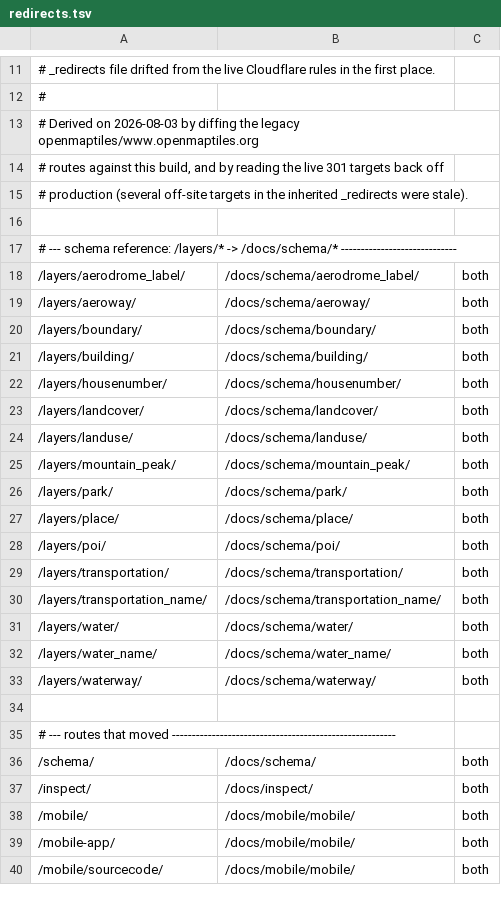
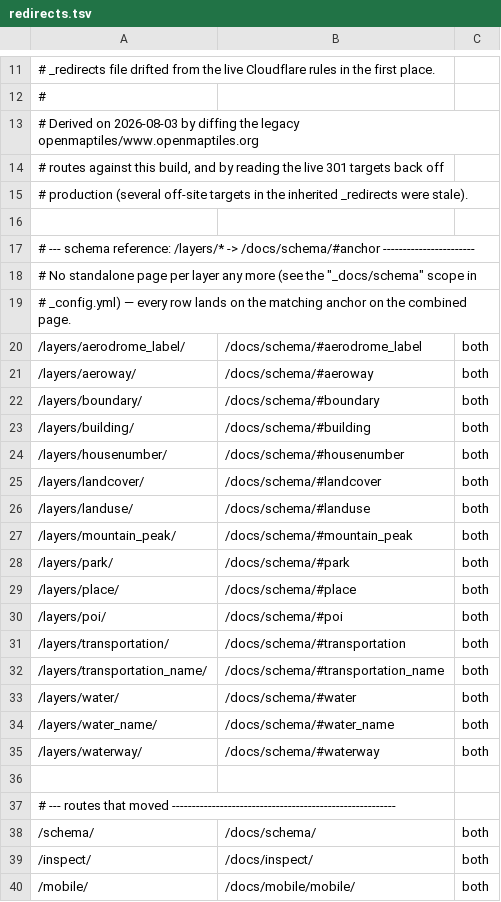
Before and after one commit to maptiler/www.openmaptiles.org, a TSV file: script/redirects.tsv, drawn as a sheet; only a part is shown, gaps mark what is left out; the shorter side is filled out with more unchanged rows; the diff covers the shown part only.

Commit message:
fix: Redirects
Fixed redirects for /schema; no detail pages as there was a duplicate content with the main page.

```diff
--- a/script/redirects.tsv
+++ b/script/redirects.tsv
@@ -16,19 +16,21 @@
 
-# --- schema reference: /layers/* -> /docs/schema/* -----------------------------
-/layers/aerodrome_label/	/docs/schema/aerodrome_label/	both
-/layers/aeroway/	/docs/schema/aeroway/	both
-/layers/boundary/	/docs/schema/boundary/	both
-/layers/building/	/docs/schema/building/	both
-/layers/housenumber/	/docs/schema/housenumber/	both
-/layers/landcover/	/docs/schema/landcover/	both
-/layers/landuse/	/docs/schema/landuse/	both
-/layers/mountain_peak/	/docs/schema/mountain_peak/	both
-/layers/park/	/docs/schema/park/	both
-/layers/place/	/docs/schema/place/	both
-/layers/poi/	/docs/schema/poi/	both
-/layers/transportation/	/docs/schema/transportation/	both
-/layers/transportation_name/	/docs/schema/transportation_name/	both
-/layers/water/	/docs/schema/water/	both
-/layers/water_name/	/docs/schema/water_name/	both
-/layers/waterway/	/docs/schema/waterway/	both
+# --- schema reference: /layers/* -> /docs/schema/#anchor -----------------------
+# No standalone page per layer any more (see the "_docs/schema" scope in
+# _config.yml) — every row lands on the matching anchor on the combined page.
+/layers/aerodrome_label/	/docs/schema/#aerodrome_label	both
+/layers/aeroway/	/docs/schema/#aeroway	both
+/layers/boundary/	/docs/schema/#boundary	both
+/layers/building/	/docs/schema/#building	both
+/layers/housenumber/	/docs/schema/#housenumber	both
+/layers/landcover/	/docs/schema/#landcover	both
+/layers/landuse/	/docs/schema/#landuse	both
+/layers/mountain_peak/	/docs/schema/#mountain_peak	both
+/layers/park/	/docs/schema/#park	both
+/layers/place/	/docs/schema/#place	both
+/layers/poi/	/docs/schema/#poi	both
+/layers/transportation/	/docs/schema/#transportation	both
+/layers/transportation_name/	/docs/schema/#transportation_name	both
+/layers/water/	/docs/schema/#water	both
+/layers/water_name/	/docs/schema/#water_name	both
+/layers/waterway/	/docs/schema/#waterway	both
 
```
Also changed, not shown: 22 added rows elsewhere in this file, 52 other files.
